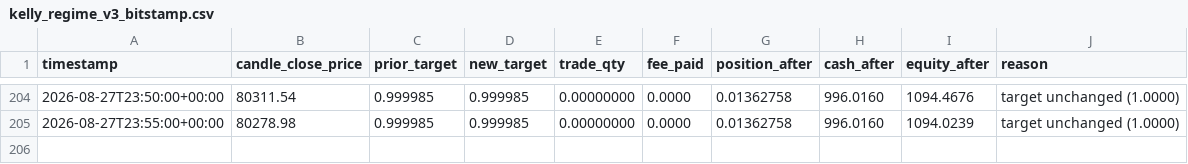
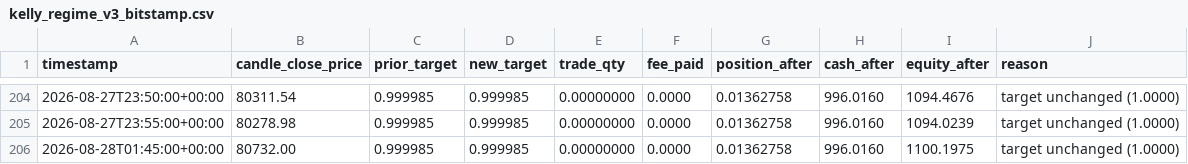
Before and after one commit to voho/tradebot, a CSV file: reports/paper_trading/kelly_regime_v3_bitstamp.csv, drawn as a sheet; only a part is shown, gaps mark what is left out; the diff names each change by its address in the sheet, - before the commit and + after, or states it on an @@ line.

```diff
--- a/reports/paper_trading/kelly_regime_v3_bitstamp.csv
+++ b/reports/paper_trading/kelly_regime_v3_bitstamp.csv
+row 206: 2026-08-28T01:45:00+00:00 | 80732.00 | 0.999985 | 0.999985 | 0.00000000 | 0.0000 | 0.01362758 | 996.0160 | 1100.1975 | target unchanged (1.0000)
```
Also changed, not shown: reports/paper_trading/buy_and_hold_bitstamp.csv, reports/paper_trading/kelly_regime_v4_bitstamp.csv, 7 other files.
